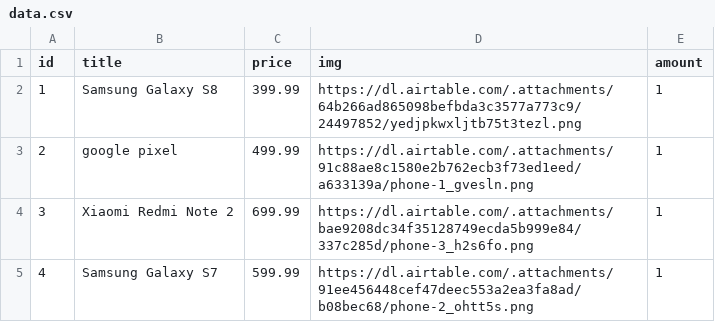
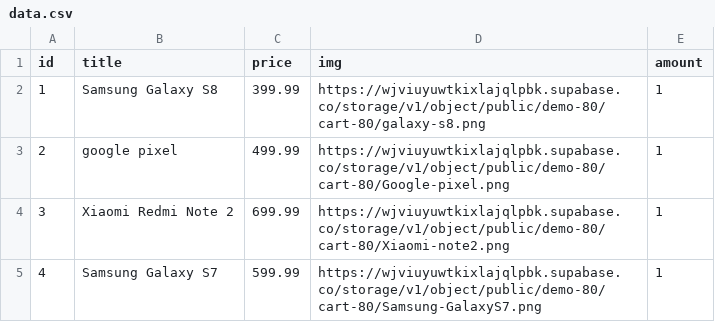
Before and after one commit to 1112-wp2/1111-wp2_demo_80, a CSV file: demo/w01/src/data.csv, drawn as a sheet.

Commit message:
W01-P2: create table cart_80 in supabase, import 4 data

```diff
--- a/demo/w01/src/data.csv
+++ b/demo/w01/src/data.csv
@@ -1,5 +1,5 @@
 id,title,price,img,amount
-1,Samsung Galaxy S8,399.99,https://dl.airtable.com/.attachments/64b266ad865098befbda3c3577a773c9/24497852/yedjpkwxljtb75t3tezl.png,1
-2,google pixel,499.99,https://dl.airtable.com/.attachments/91c88ae8c1580e2b762ecb3f73ed1eed/a633139a/phone-1_gvesln.png,1
-3,Xiaomi Redmi Note 2,699.99,https://dl.airtable.com/.attachments/bae9208dc34f35128749ecda5b999e84/337c285d/phone-3_h2s6fo.png,1
-4,Samsung Galaxy S7,599.99 ,https://dl.airtable.com/.attachments/91ee456448cef47deec553a2ea3fa8ad/b08bec68/phone-2_ohtt5s.png,1
+1,Samsung Galaxy S8,399.99,https://wjviuyuwtkixlajqlpbk.supabase.co/storage/v1/object/public/demo-80/cart-80/galaxy-s8.png,1
+2,google pixel,499.99,https://wjviuyuwtkixlajqlpbk.supabase.co/storage/v1/object/public/demo-80/cart-80/Google-pixel.png,1
+3,Xiaomi Redmi Note 2,699.99,https://wjviuyuwtkixlajqlpbk.supabase.co/storage/v1/object/public/demo-80/cart-80/Xiaomi-note2.png,1
+4,Samsung Galaxy S7,599.99 ,https://wjviuyuwtkixlajqlpbk.supabase.co/storage/v1/object/public/demo-80/cart-80/Samsung-GalaxyS7.png,1
```
Also changed, not shown: 2 other files.
